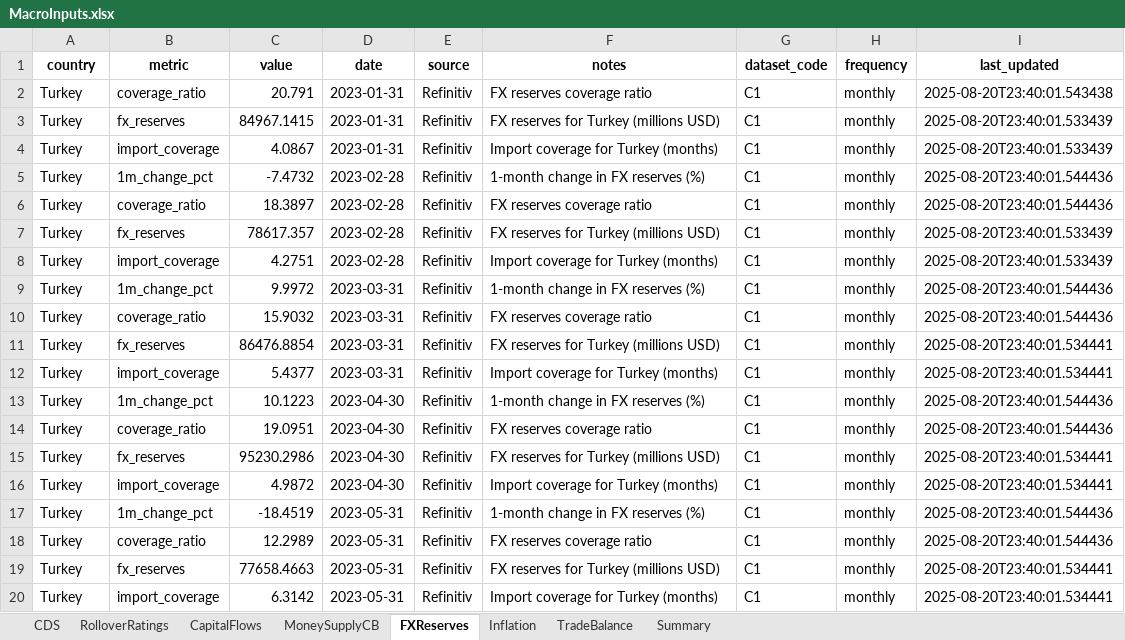
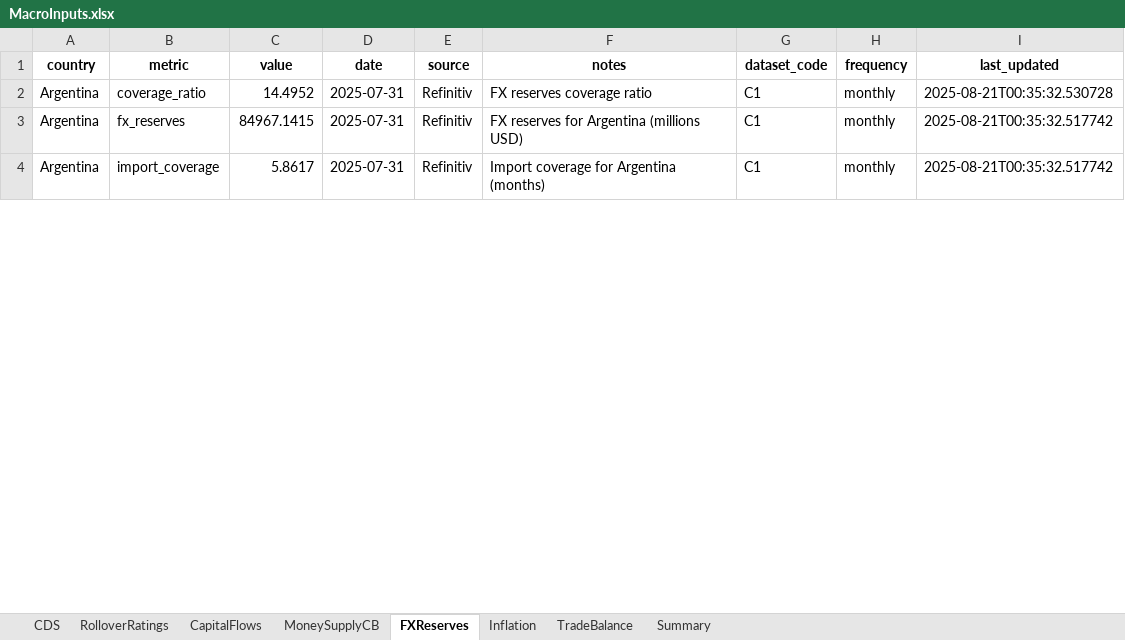
Before and after one commit to Coltencode5/signal-tracker-v3, an Excel workbook: MacroInputs.xlsx, sheet FXReserves, drawn as a sheet; only a part is shown; values as stored, in another font and other column widths than the file's, no borders; removed rows and columns are numbered as before the commit, all else as after; the diff covers the shown part only; the diff names each change by its address in the sheet, - before the commit and + after, or states it on an @@ line.

```diff
--- a/MacroInputs.xlsx (sheet FXReserves)
+++ b/MacroInputs.xlsx (sheet FXReserves)
-A2:A3 (country): Turkey
+A2:A3 (country): Argentina
-C2 (value): 20.791
+C2 (value): 14.4952
-D2:D3 (date): 2023-01-31
+D2:D3 (date): 2025-07-31
-I2 (last_updated): 2025-08-20T23:40:01.543438
+I2 (last_updated): 2025-08-21T00:35:32.530728
-F3 (notes): FX reserves for Turkey (millions USD)
+F3 (notes): FX reserves for Argentina (millions USD)
-I3 (last_updated): 2025-08-20T23:40:01.533439
+I3 (last_updated): 2025-08-21T00:35:32.517742
-row 4: Turkey | import_coverage | 4.0867 | 2023-01-31 | Refinitiv | Import coverage for Turkey (months) | C1 | monthly | 2025-08-20T23:40:01.533439
-row 5: Turkey | 1m_change_pct | -7.4732 | 2023-02-28 | Refinitiv | 1-month change in FX reserves (%) | C1 | monthly | 2025-08-20T23:40:01.544436
-row 6: Turkey | coverage_ratio | 18.3897 | 2023-02-28 | Refinitiv | FX reserves coverage ratio | C1 | monthly | 2025-08-20T23:40:01.544436
-row 7: Turkey | fx_reserves | 78617.357 | 2023-02-28 | Refinitiv | FX reserves for Turkey (millions USD) | C1 | monthly | 2025-08-20T23:40:01.533439
-row 8: Turkey | import_coverage | 4.2751 | 2023-02-28 | Refinitiv | Import coverage for Turkey (months) | C1 | monthly | 2025-08-20T23:40:01.533439
-row 9: Turkey | 1m_change_pct | 9.9972 | 2023-03-31 | Refinitiv | 1-month change in FX reserves (%) | C1 | monthly | 2025-08-20T23:40:01.544436
-row 10: Turkey | coverage_ratio | 15.9032 | 2023-03-31 | Refinitiv | FX reserves coverage ratio | C1 | monthly | 2025-08-20T23:40:01.544436
-row 11: Turkey | fx_reserves | 86476.8854 | 2023-03-31 | Refinitiv | FX reserves for Turkey (millions USD) | C1 | monthly | 2025-08-20T23:40:01.534441
-row 12: Turkey | import_coverage | 5.4377 | 2023-03-31 | Refinitiv | Import coverage for Turkey (months) | C1 | monthly | 2025-08-20T23:40:01.534441
-row 13: Turkey | 1m_change_pct | 10.1223 | 2023-04-30 | Refinitiv | 1-month change in FX reserves (%) | C1 | monthly | 2025-08-20T23:40:01.544436
-row 14: Turkey | coverage_ratio | 19.0951 | 2023-04-30 | Refinitiv | FX reserves coverage ratio | C1 | monthly | 2025-08-20T23:40:01.544436
-row 15: Turkey | fx_reserves | 95230.2986 | 2023-04-30 | Refinitiv | FX reserves for Turkey (millions USD) | C1 | monthly | 2025-08-20T23:40:01.534441
-row 16: Turkey | import_coverage | 4.9872 | 2023-04-30 | Refinitiv | Import coverage for Turkey (months) | C1 | monthly | 2025-08-20T23:40:01.534441
-row 17: Turkey | 1m_change_pct | -18.4519 | 2023-05-31 | Refinitiv | 1-month change in FX reserves (%) | C1 | monthly | 2025-08-20T23:40:01.544436
-row 18: Turkey | coverage_ratio | 12.2989 | 2023-05-31 | Refinitiv | FX reserves coverage ratio | C1 | monthly | 2025-08-20T23:40:01.544436
-row 19: Turkey | fx_reserves | 77658.4663 | 2023-05-31 | Refinitiv | FX reserves for Turkey (millions USD) | C1 | monthly | 2025-08-20T23:40:01.534441
-A4 (country): Turkey
+A4 (country): Argentina
-C4 (value): 6.3142
+C4 (value): 5.8617
-D4 (date): 2023-05-31
+D4 (date): 2025-07-31
-F4 (notes): Import coverage for Turkey (months)
+F4 (notes): Import coverage for Argentina (months)
-I4 (last_updated): 2025-08-20T23:40:01.534441
+I4 (last_updated): 2025-08-21T00:35:32.517742
```
Also changed, not shown: 29 removed rows and 9 edited cells elsewhere in this sheet, sheet CDS, sheet RolloverRatings, sheet TradeBalance, sheet Inflation, sheet MoneySupplyCB, sheet Summary, 1 more sheet, signals.xlsx.
